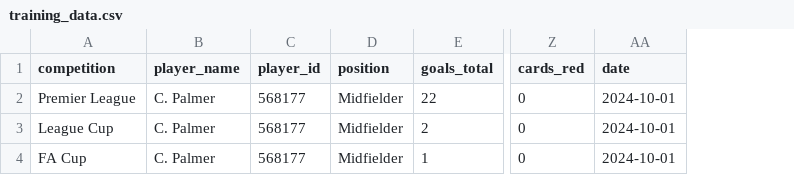
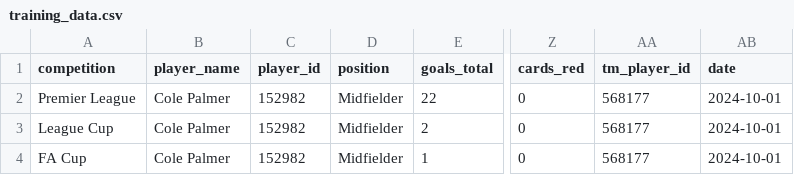
Before and after one commit to KC2005-alt/Player-Performance-Transfer-Model, a CSV file: training_data.csv, drawn as a sheet; only a part is shown, gaps mark what is left out; the diff names each change by its address in the sheet, - before the commit and + after, or states it on an @@ line.

Commit message:
Rename player_id to tm_player_id in training data and update player name retrieval in training data building

```diff
--- a/training_data.csv
+++ b/training_data.csv
+column AA (tm_player_id), rows 2-4: all 568177
-B2:B4 (player_name): C. Palmer
+B2:B4 (player_name): Cole Palmer
-C2:C4 (player_id): 568177
+C2:C4 (player_id): 152982
```
Also changed, not shown: 2 other files.
